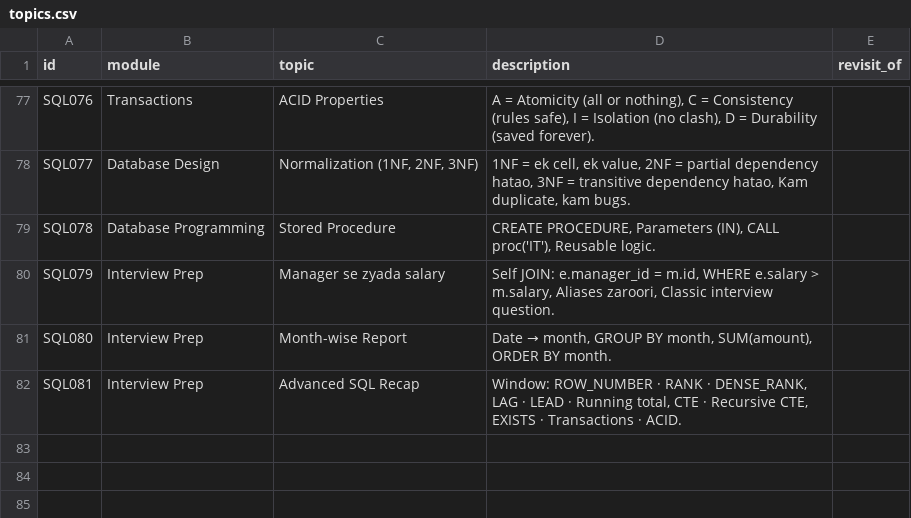
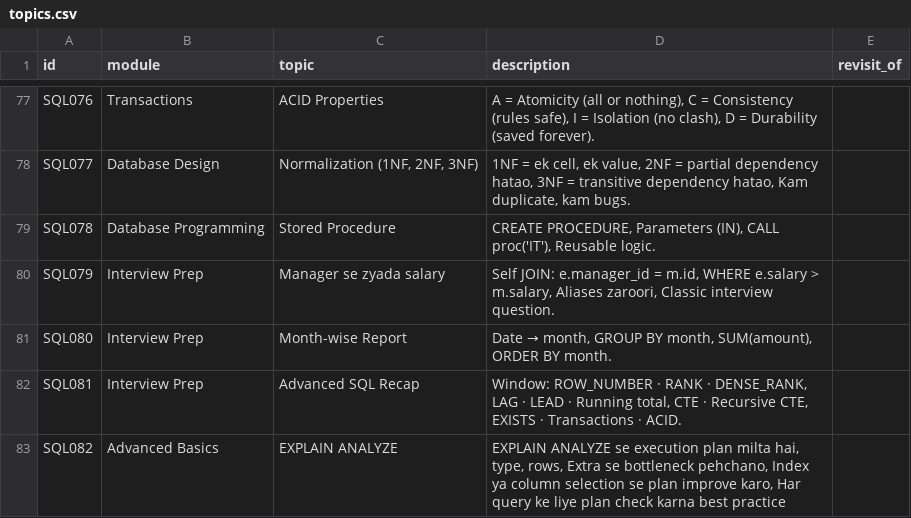
Before and after one commit to yavnish3/test_in_up, a CSV file: generator/topics.csv, drawn as a sheet; only a part is shown, gaps mark what is left out; the diff names each change by its address in the sheet, - before the commit and + after, or states it on an @@ line.

```diff
--- a/generator/topics.csv
+++ b/generator/topics.csv
+row 83: SQL082 | Advanced Basics | EXPLAIN ANALYZE | EXPLAIN ANALYZE se execution plan milta hai, type, rows, Extra se bottleneck pehchano, Index ya column selection se plan improve karo, Har query ke liye plan check karna best practice
```
Also changed, not shown: scheduler/sql_reel_posts.csv, 3 other files.
